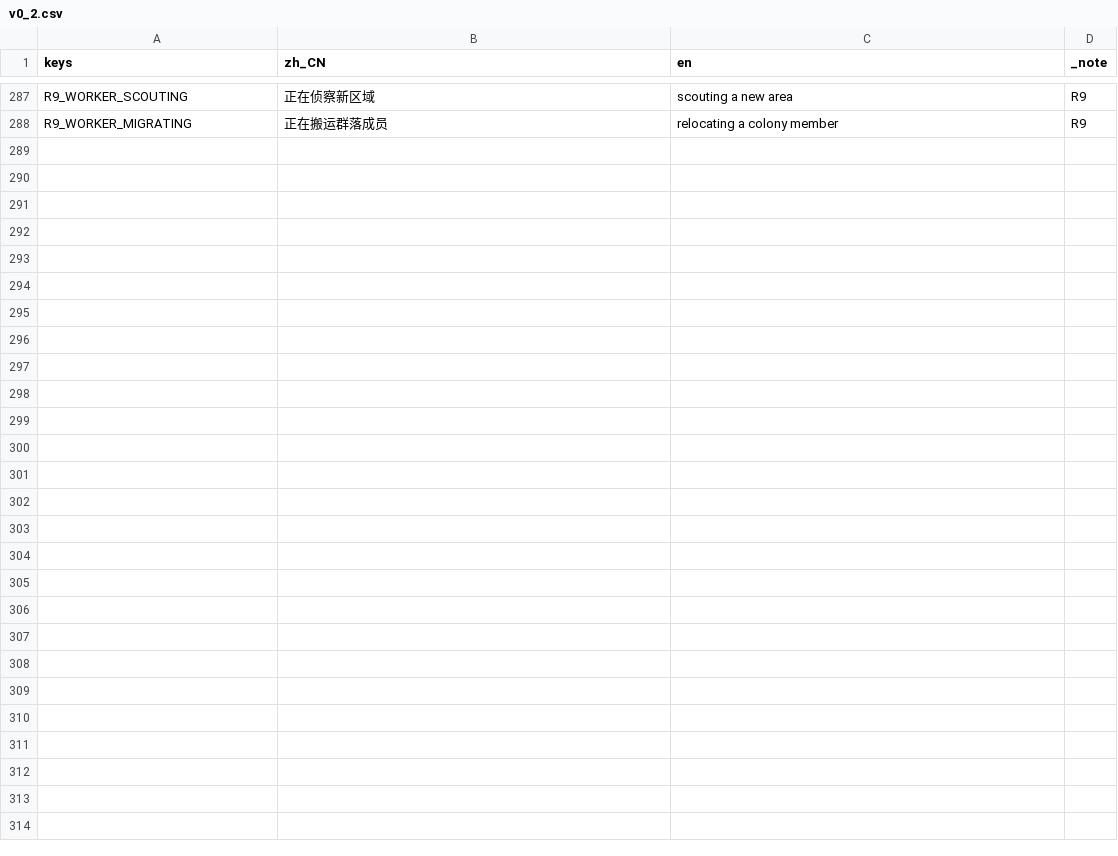
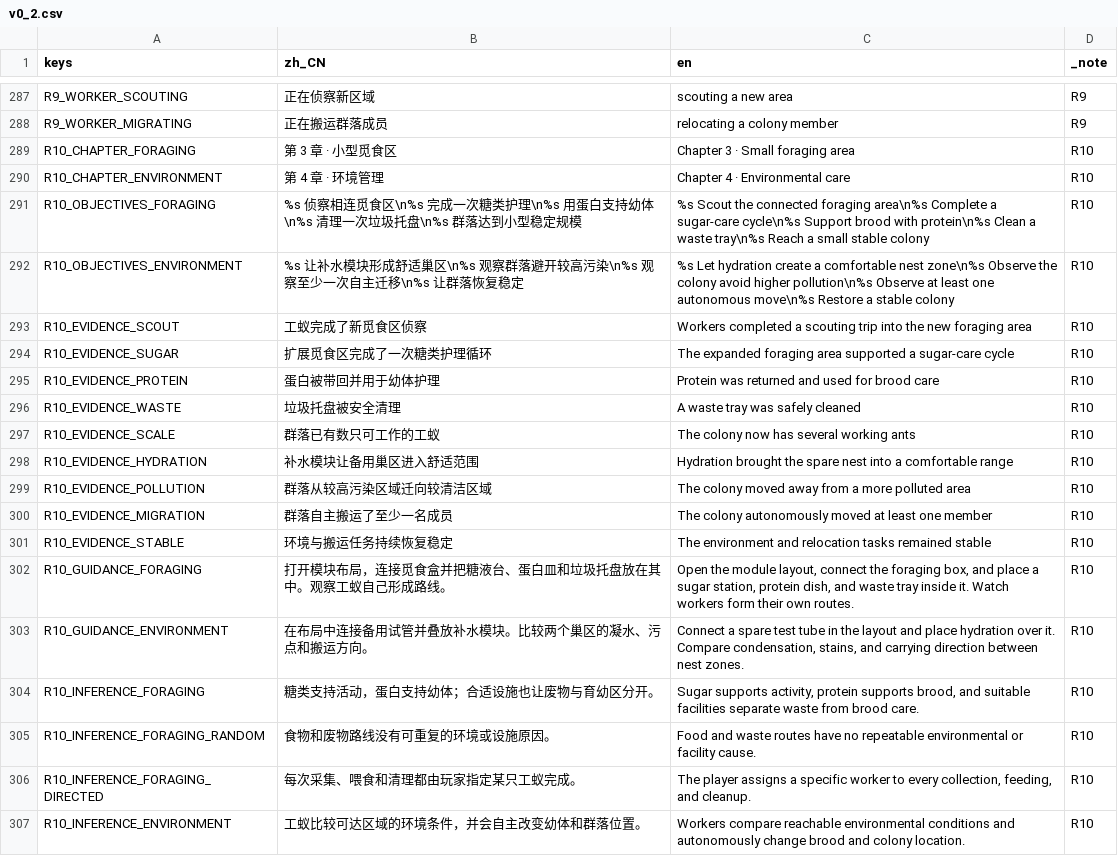
Before and after one commit to SHIN09-git/nut, a CSV file: localization/v0_2.csv, drawn as a sheet; only a part is shown, gaps mark what is left out; the diff covers the shown part only; the diff names each change by its address in the sheet, - before the commit and + after, or states it on an @@ line.

Commit message:
feat: add Act 1 environment chapters

```diff
--- a/localization/v0_2.csv
+++ b/localization/v0_2.csv
+row 289: R10_CHAPTER_FORAGING | 第 3 章 · 小型觅食区 | Chapter 3 · Small foraging area | R10
+row 290: R10_CHAPTER_ENVIRONMENT | 第 4 章 · 环境管理 | Chapter 4 · Environmental care | R10
+row 291: R10_OBJECTIVES_FORAGING | %s 侦察相连觅食区\n%s 完成一次糖类护理\n%s 用蛋白支持幼体\n%s 清理一次垃圾托盘\n%s 群落达到小型稳定规模 | %s Scout the connected foraging area\n%s Complete a sugar-care cycle\n%s Support brood with protein\n%s Clean a waste tray\n%s Reach a small stable colony | R10
+row 292: R10_OBJECTIVES_ENVIRONMENT | %s 让补水模块形成舒适巢区\n%s 观察群落避开较高污染\n%s 观察至少一次自主迁移\n%s 让群落恢复稳定 | %s Let hydration create a comfortable nest zone\n%s Observe the colony avoid higher pollution\n%s Observe at least one autonomous move\n%s Restore a stable colony | R10
+row 293: R10_EVIDENCE_SCOUT | 工蚁完成了新觅食区侦察 | Workers completed a scouting trip into the new foraging area | R10
+row 294: R10_EVIDENCE_SUGAR | 扩展觅食区完成了一次糖类护理循环 | The expanded foraging area supported a sugar-care cycle | R10
+row 295: R10_EVIDENCE_PROTEIN | 蛋白被带回并用于幼体护理 | Protein was returned and used for brood care | R10
+row 296: R10_EVIDENCE_WASTE | 垃圾托盘被安全清理 | A waste tray was safely cleaned | R10
+row 297: R10_EVIDENCE_SCALE | 群落已有数只可工作的工蚁 | The colony now has several working ants | R10
+row 298: R10_EVIDENCE_HYDRATION | 补水模块让备用巢区进入舒适范围 | Hydration brought the spare nest into a comfortable range | R10
+row 299: R10_EVIDENCE_POLLUTION | 群落从较高污染区域迁向较清洁区域 | The colony moved away from a more polluted area | R10
+row 300: R10_EVIDENCE_MIGRATION | 群落自主搬运了至少一名成员 | The colony autonomously moved at least one member | R10
+row 301: R10_EVIDENCE_STABLE | 环境与搬运任务持续恢复稳定 | The environment and relocation tasks remained stable | R10
+row 302: R10_GUIDANCE_FORAGING | 打开模块布局，连接觅食盒并把糖液台、蛋白皿和垃圾托盘放在其中。观察工蚁自己形成路线。 | Open the module layout, connect the foraging box, and place a sugar station, protein dish, and waste tray inside it. Watch workers form their own routes. | R10
+row 303: R10_GUIDANCE_ENVIRONMENT | 在布局中连接备用试管并叠放补水模块。比较两个巢区的凝水、污点和搬运方向。 | Connect a spare test tube in the layout and place hydration over it. Compare condensation, stains, and carrying direction between nest zones. | R10
+row 304: R10_INFERENCE_FORAGING | 糖类支持活动，蛋白支持幼体；合适设施也让废物与育幼区分开。 | Sugar supports activity, protein supports brood, and suitable facilities separate waste from brood care. | R10
+row 305: R10_INFERENCE_FORAGING_RANDOM | 食物和废物路线没有可重复的环境或设施原因。 | Food and waste routes have no repeatable environmental or facility cause. | R10
+row 306: R10_INFERENCE_FORAGING_DIRECTED | 每次采集、喂食和清理都由玩家指定某只工蚁完成。 | The player assigns a specific worker to every collection, feeding, and cleanup. | R10
+row 307: R10_INFERENCE_ENVIRONMENT | 工蚁比较可达区域的环境条件，并会自主改变幼体和群落位置。 | Workers compare reachable environmental conditions and autonomously change brood and colony location. | R10
```
Also changed, not shown: 18 added rows and 3 edited cells elsewhere in this file, 34 other files.
